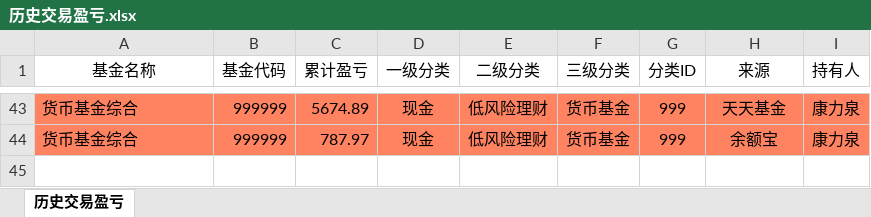
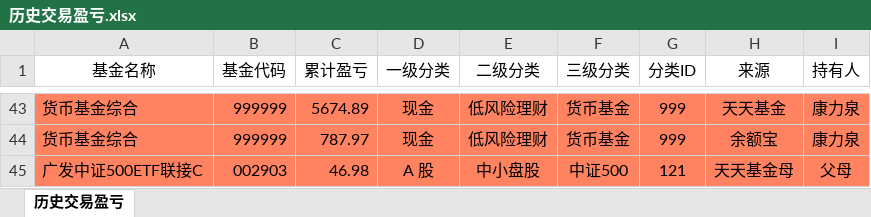
Before and after one commit to klq26/finance-data, an Excel workbook: scripts/src/config/历史交易盈亏.xlsx, sheet 历史交易盈亏, drawn as a sheet; only a part is shown, gaps mark what is left out; values as stored, in another font and other column widths than the file's, no borders; the diff names each change by its address in the sheet, - before the commit and + after, or states it on an @@ line.

```diff
--- a/scripts/src/config/历史交易盈亏.xlsx (sheet 历史交易盈亏)
+++ b/scripts/src/config/历史交易盈亏.xlsx (sheet 历史交易盈亏)
+row 45: 广发中证500ETF联接C | 002903 | 46.98 | A 股 | 中小盘股 | 中证500 | 121 | 天天基金母 | 父母
```
Also changed, not shown: 5 other files.
